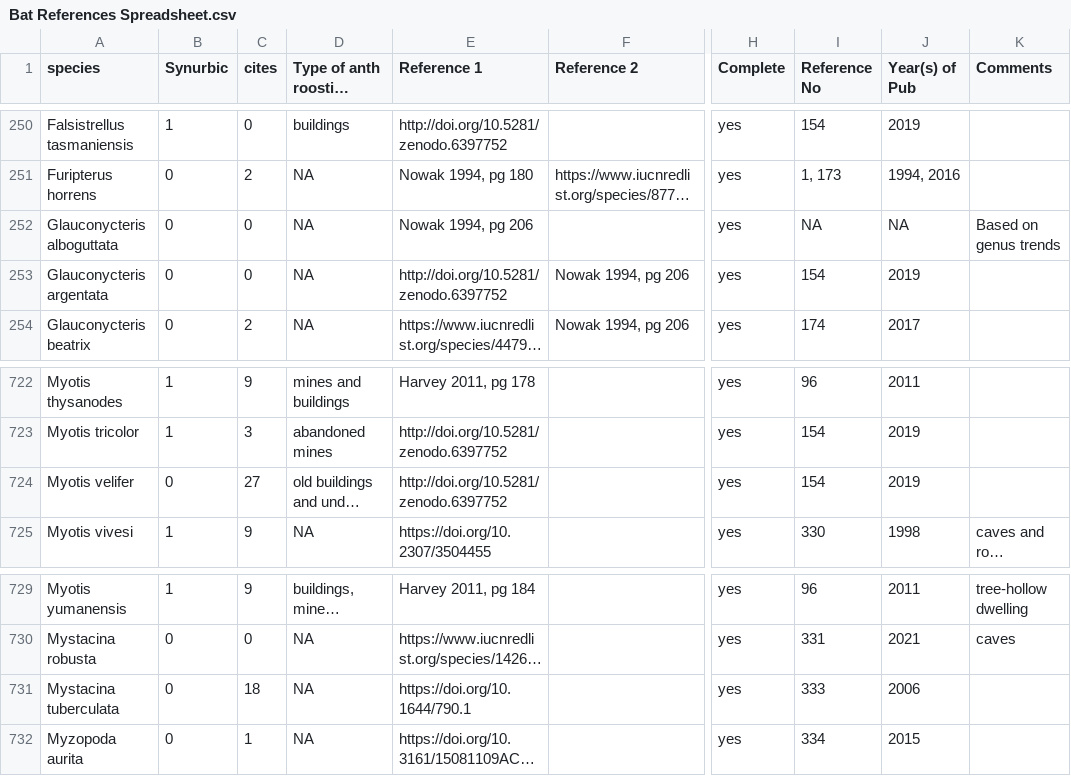
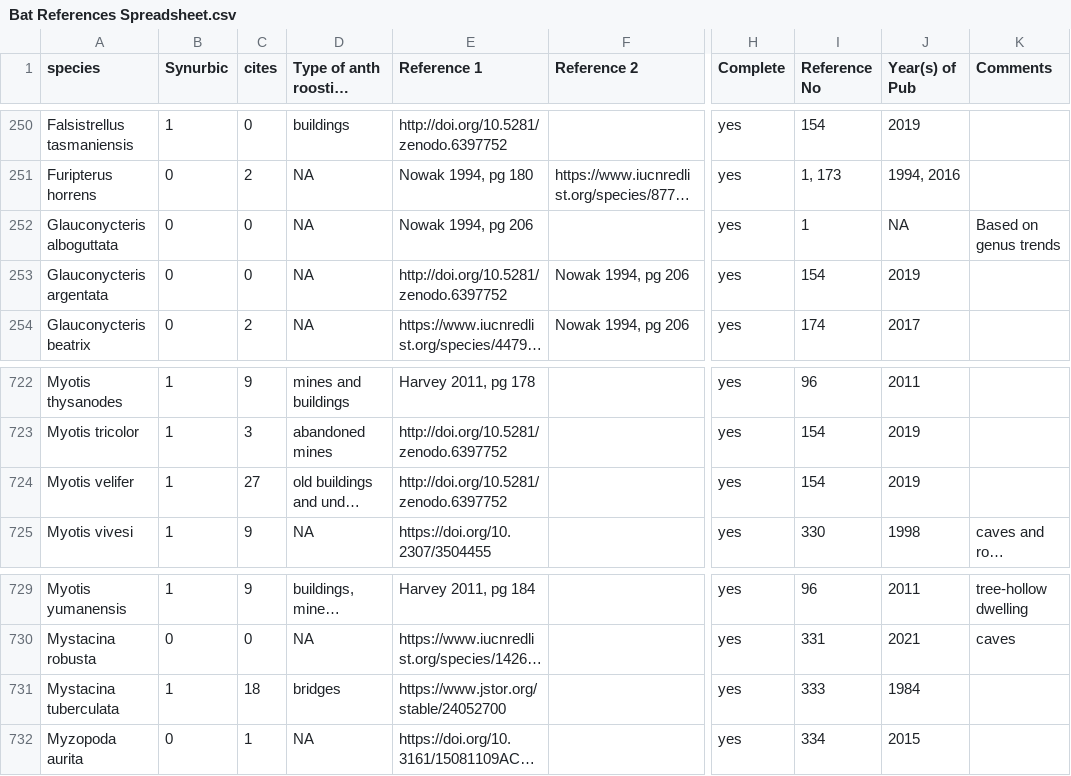
Before and after one commit to viralemergence/bathaus, a CSV file: Synurbic data/Bat References Spreadsheet.csv, drawn as a sheet; only a part is shown, gaps mark what is left out; long unchanged cells end in …; the diff names each change by its address in the sheet, - before the commit and + after, or states it on an @@ line.

```diff
--- a/Synurbic data/Bat References Spreadsheet.csv
+++ b/Synurbic data/Bat References Spreadsheet.csv
-I252 (Reference No): NA
+I252 (Reference No): 1
-B724 (Synurbic): 0
+B724 (Synurbic): 1
-B731 (Synurbic): 0
+B731 (Synurbic): 1
-D731 (Type of anth roosting structure): NA
+D731 (Type of anth roosting structure): bridges
-E731 (Reference 1): https://doi.org/10.1644/790.1
+E731 (Reference 1): https://www.jstor.org/stable/24052700
-J731 (Year(s) of Pub): 2006
+J731 (Year(s) of Pub): 1984
```
Also changed, not shown: flat files/IUCN data merge to zoonotic.csv, flat files/Synurb and filter data Merge.csv, 12 other files.
